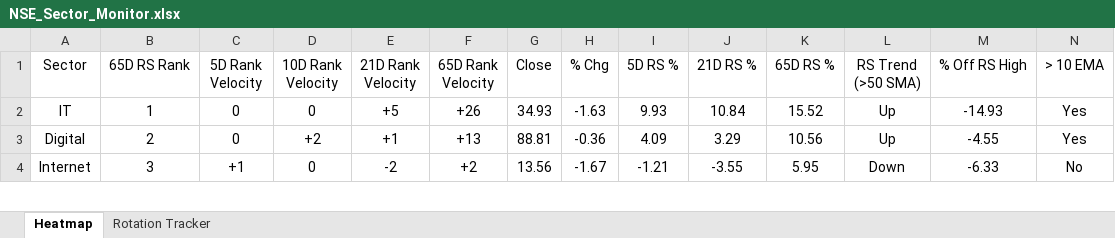
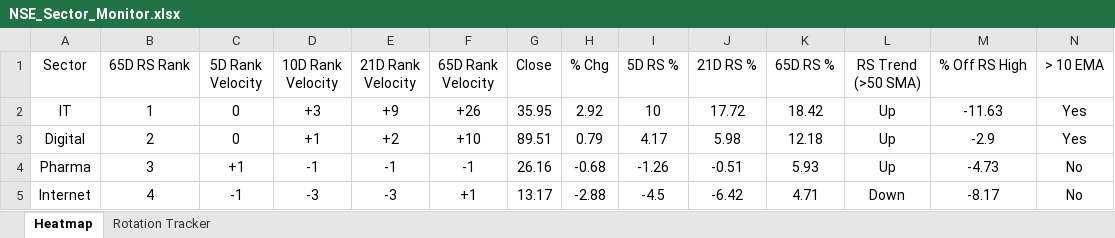
Before and after one commit to chethanshivaraju94-netizen/nse-market-monitor, an Excel workbook: NSE_Sector_Monitor.xlsx, sheet Heatmap, drawn as a sheet; only a part is shown; values as stored, in another font and other column widths than the file's, no borders; conditional formats not drawn; addresses are those after the commit; rows hold the shown columns only; the diff covers the shown part only; the diff names each change by its address in the sheet, - before the commit and + after, or states it on an @@ line.

```diff
--- a/NSE_Sector_Monitor.xlsx (sheet Heatmap)
+++ b/NSE_Sector_Monitor.xlsx (sheet Heatmap)
-D2 (10D Rank Velocity): 0
+D2 (10D Rank Velocity): +3
-E2 (21D Rank Velocity): +5
+E2 (21D Rank Velocity): +9
-G2 (Close): 34.93
+G2 (Close): 35.95
-H2 (% Chg): -1.63
+H2 (% Chg): 2.92
-I2 (5D RS %): 9.93
+I2 (5D RS %): 10
-J2 (21D RS %): 10.84
+J2 (21D RS %): 17.72
-K2 (65D RS %): 15.52
+K2 (65D RS %): 18.42
-M2 (% Off RS High): -14.93
+M2 (% Off RS High): -11.63
-D3 (10D Rank Velocity): +2
+D3 (10D Rank Velocity): +1
-E3 (21D Rank Velocity): +1
+E3 (21D Rank Velocity): +2
-F3 (65D Rank Velocity): +13
+F3 (65D Rank Velocity): +10
-G3 (Close): 88.81
+G3 (Close): 89.51
-H3 (% Chg): -0.36
+H3 (% Chg): 0.79
-I3 (5D RS %): 4.09
+I3 (5D RS %): 4.17
-J3 (21D RS %): 3.29
+J3 (21D RS %): 5.98
-K3 (65D RS %): 10.56
+K3 (65D RS %): 12.18
-M3 (% Off RS High): -4.55
+M3 (% Off RS High): -2.9
+row 4: Pharma | 3 | +1 | -1 | -1 | -1 | 26.16 | -0.68 | -1.26 | -0.51 | 5.93 | Up | -4.73 | No
-B5 (65D RS Rank): 3
+B5 (65D RS Rank): 4
-C5 (5D Rank Velocity): +1
+C5 (5D Rank Velocity): -1
-D5 (10D Rank Velocity): 0
+D5 (10D Rank Velocity): -3
-E5 (21D Rank Velocity): -2
+E5 (21D Rank Velocity): -3
-F5 (65D Rank Velocity): +2
+F5 (65D Rank Velocity): +1
-G5 (Close): 13.56
+G5 (Close): 13.17
-H5 (% Chg): -1.67
+H5 (% Chg): -2.88
-I5 (5D RS %): -1.21
+I5 (5D RS %): -4.5
-J5 (21D RS %): -3.55
+J5 (21D RS %): -6.42
-K5 (65D RS %): 5.95
+K5 (65D RS %): 4.71
-M5 (% Off RS High): -6.33
+M5 (% Off RS High): -8.17
```
Also changed, not shown: 8 added rows, 9 removed rows and 152 edited cells elsewhere in this sheet, sheet Rotation Tracker, NSE_Market_Monitor.xlsx.
